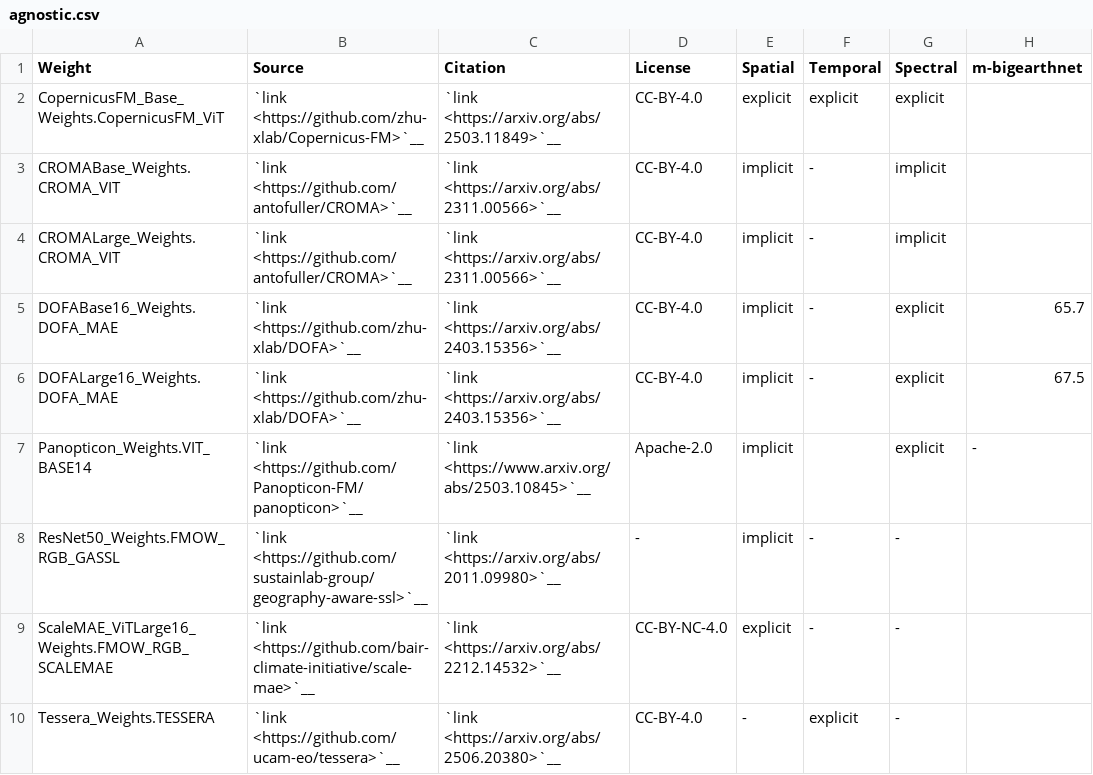
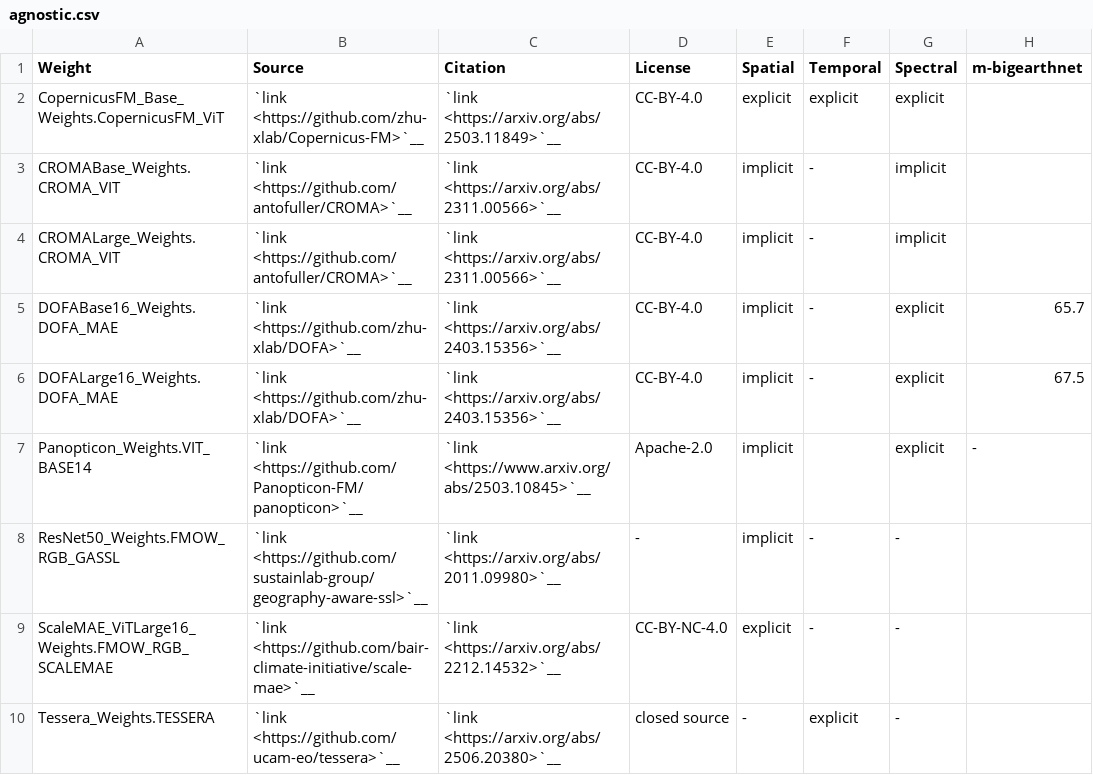
Before and after one commit to microsoft/torchgeo, a CSV file: docs/api/weights/agnostic.csv, drawn as a sheet; only a part is shown; the diff names each change by its address in the sheet, - before the commit and + after, or states it on an @@ line.

Commit message:
Update agnostic.csv

```diff
--- a/docs/api/weights/agnostic.csv
+++ b/docs/api/weights/agnostic.csv
-D10 (License): CC-BY-4.0
+D10 (License): closed source
```
